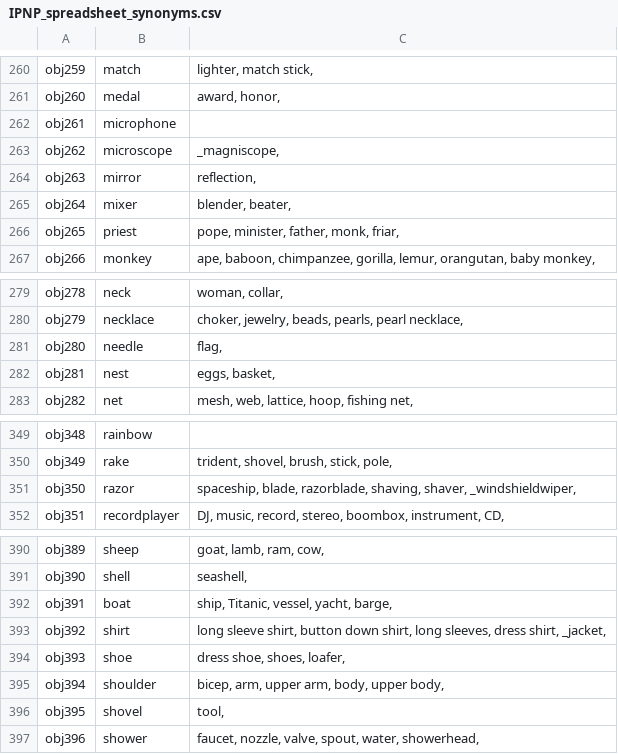
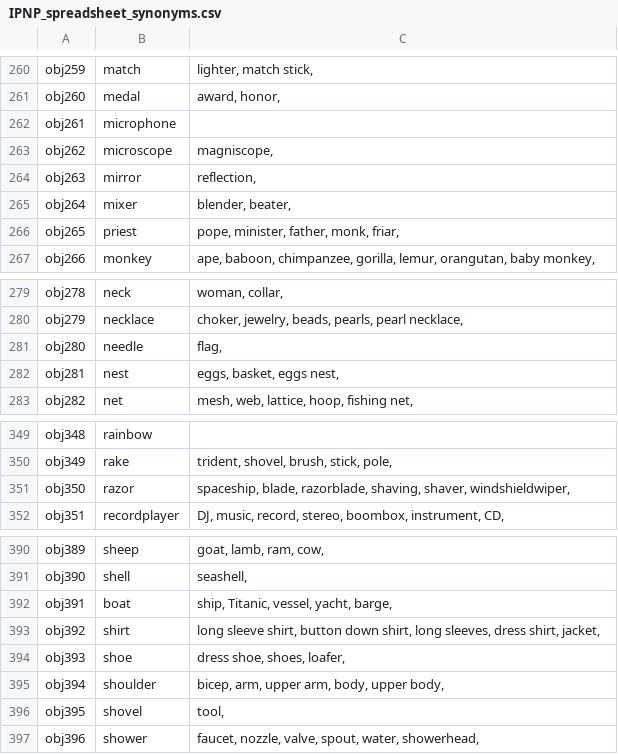
Before and after one commit to jackdolgin/Adaptive-Control, a CSV file: images/IPNP/IPNP_spreadsheet_synonyms.csv, drawn as a sheet; only a part is shown, gaps mark what is left out.

```diff
--- a/images/IPNP/IPNP_spreadsheet_synonyms.csv
+++ b/images/IPNP/IPNP_spreadsheet_synonyms.csv
@@ -262,3 +262,3 @@ obj260,medal,"award, honor,"
 obj261,microphone,
-obj262,microscope,"_magniscope,"
+obj262,microscope,"magniscope,"
 obj263,mirror,"reflection,"
@@ -281,3 +281,3 @@ obj279,necklace,"choker, jewelry, beads, pearls, pearl necklace,"
 obj280,needle,"flag,"
-obj281,nest,"eggs, basket,"
+obj281,nest,"eggs, basket, eggs nest,"
 obj282,net,"mesh, web, lattice, hoop, fishing net,"
@@ -350,3 +350,3 @@ obj348,rainbow,
 obj349,rake,"trident, shovel, brush, stick, pole,"
-obj350,razor,"spaceship, blade, razorblade, shaving, shaver, _windshieldwiper,"
+obj350,razor,"spaceship, blade, razorblade, shaving, shaver, windshieldwiper,"
 obj351,recordplayer,"DJ, music, record, stereo, boombox, instrument, CD,"
@@ -392,3 +392,3 @@ obj390,shell,"seashell,"
 obj391,boat,"ship, Titanic, vessel, yacht, barge,"
-obj392,shirt,"long sleeve shirt, button down shirt, long sleeves, dress shirt, _jacket,"
+obj392,shirt,"long sleeve shirt, button down shirt, long sleeves, dress shirt, jacket,"
 obj393,shoe,"dress shoe, shoes, loafer,"
```
Also changed, not shown: 2 other files.
